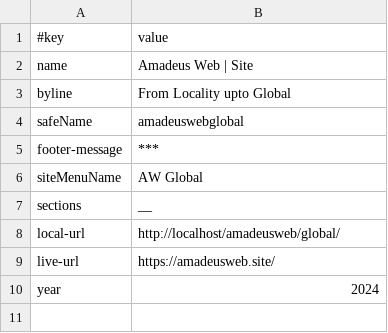
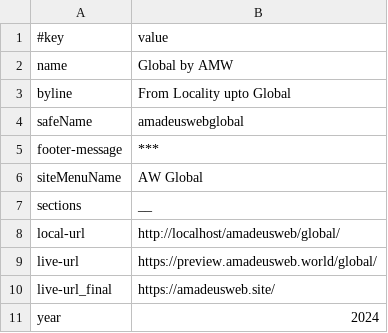
Before and after one commit to AmadeusWebInAction/amadeusweb, a TSV file: global/data/site.tsv, drawn as a sheet.

```diff
--- a/global/data/site.tsv
+++ b/global/data/site.tsv
@@ -1,3 +1,3 @@
 #key	value
-name	Amadeus Web | Site
+name	Global by AMW
 byline	From Locality upto Global
@@ -8,3 +8,4 @@ sections	__
 local-url	http://localhost/amadeusweb/global/
-live-url	https://amadeusweb.site/
+live-url	https://preview.amadeusweb.world/global/
+live-url_final	https://amadeusweb.site/
 year	2024
```
Also changed, not shown: web/data/site.tsv, wiseowls/data/site.tsv, 14 other files.
